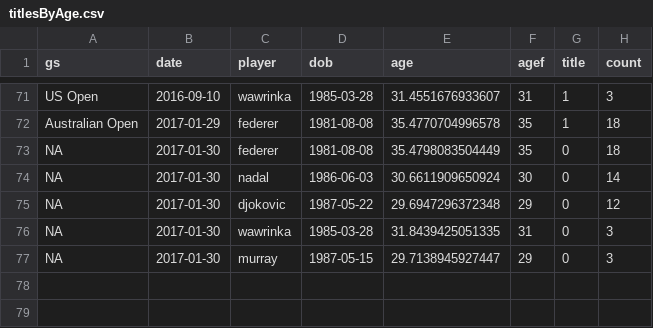
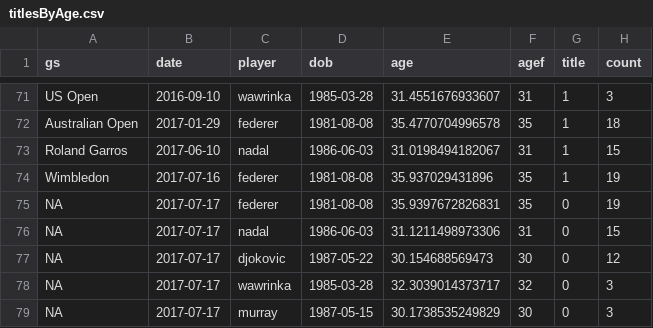
Before and after one commit to d-qn/2017_01_30_grandSlamTitlesByAge, a CSV file: input/titlesByAge.csv, drawn as a sheet; only a part is shown, gaps mark what is left out; addresses are those after the commit; the diff names each change by its address in the sheet, - before the commit and + after, or states it on an @@ line.

```diff
--- a/input/titlesByAge.csv
+++ b/input/titlesByAge.csv
+row 73: Roland Garros | 2017-06-10 | nadal | 1986-06-03 | 31.0198494182067 | 31 | 1 | 15
+row 74: Wimbledon | 2017-07-16 | federer | 1981-08-08 | 35.937029431896 | 35 | 1 | 19
-B75:B79 (date): 2017-01-30
+B75:B79 (date): 2017-07-17
-E75 (age): 35.4798083504449
+E75 (age): 35.9397672826831
-H75 (count): 18
+H75 (count): 19
-E76 (age): 30.6611909650924
+E76 (age): 31.1211498973306
-F76 (agef): 30
+F76 (agef): 31
-H76 (count): 14
+H76 (count): 15
-E77 (age): 29.6947296372348
+E77 (age): 30.154688569473
-F77 (agef): 29
+F77 (agef): 30
-E78 (age): 31.8439425051335
+E78 (age): 32.3039014373717
-F78 (agef): 31
+F78 (agef): 32
-E79 (age): 29.7138945927447
+E79 (age): 30.1738535249829
-F79 (agef): 29
+F79 (agef): 30
```
Also changed, not shown: input/Grand slam title by age - Sheet1.csv, 23 other files.
